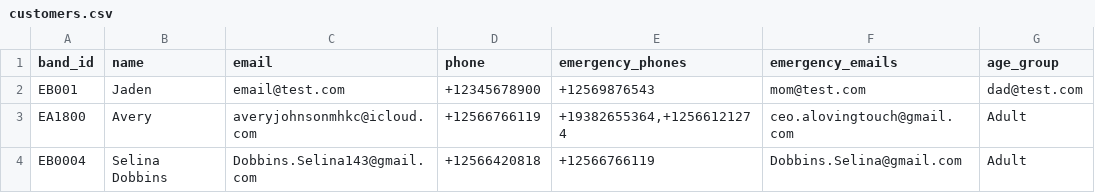
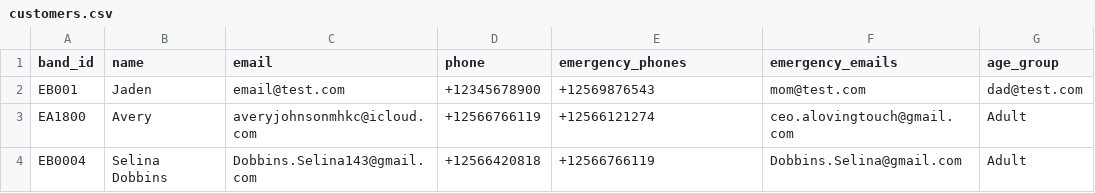
Before and after one commit to Ave4prezi/empowerbands, a CSV file: customers.csv, drawn as a sheet; only a part is shown; the diff names each change by its address in the sheet, - before the commit and + after, or states it on an @@ line.

Commit message:
Update customers.csv

```diff
--- a/customers.csv
+++ b/customers.csv
-E3 (emergency_phones): +19382655364,+12566121274
+E3 (emergency_phones): +12566121274
```
